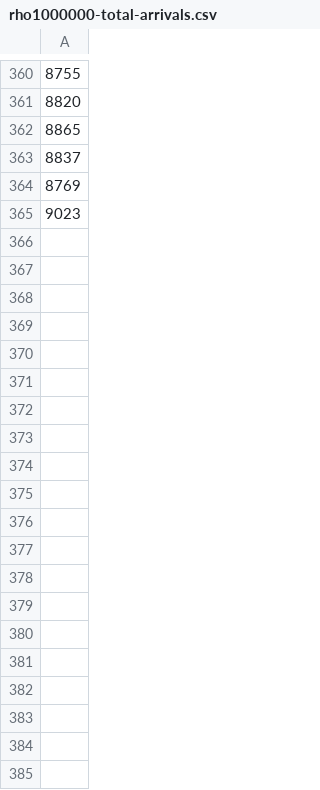
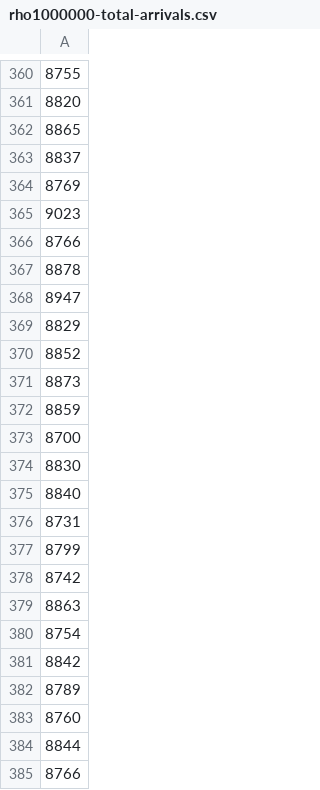
Before and after one commit to frankiehiggs/johnson-mehl, a CSV file: data/rho1000000-total-arrivals.csv, drawn as a sheet; only a part is shown, gaps mark what is left out.

```diff
--- a/data/rho1000000-total-arrivals.csv
+++ b/data/rho1000000-total-arrivals.csv
@@ -365 +365,21 @@
 9023
+8766
+8878
+8947
+8829
+8852
+8873
+8859
+8700
+8830
+8840
+8731
+8799
+8742
+8863
+8754
+8842
+8789
+8760
+8844
+8766
```
Also changed, not shown: data/rho1000000-coverage-times.csv, data/rho1000000-final-arrivals.csv, 13 other files.
